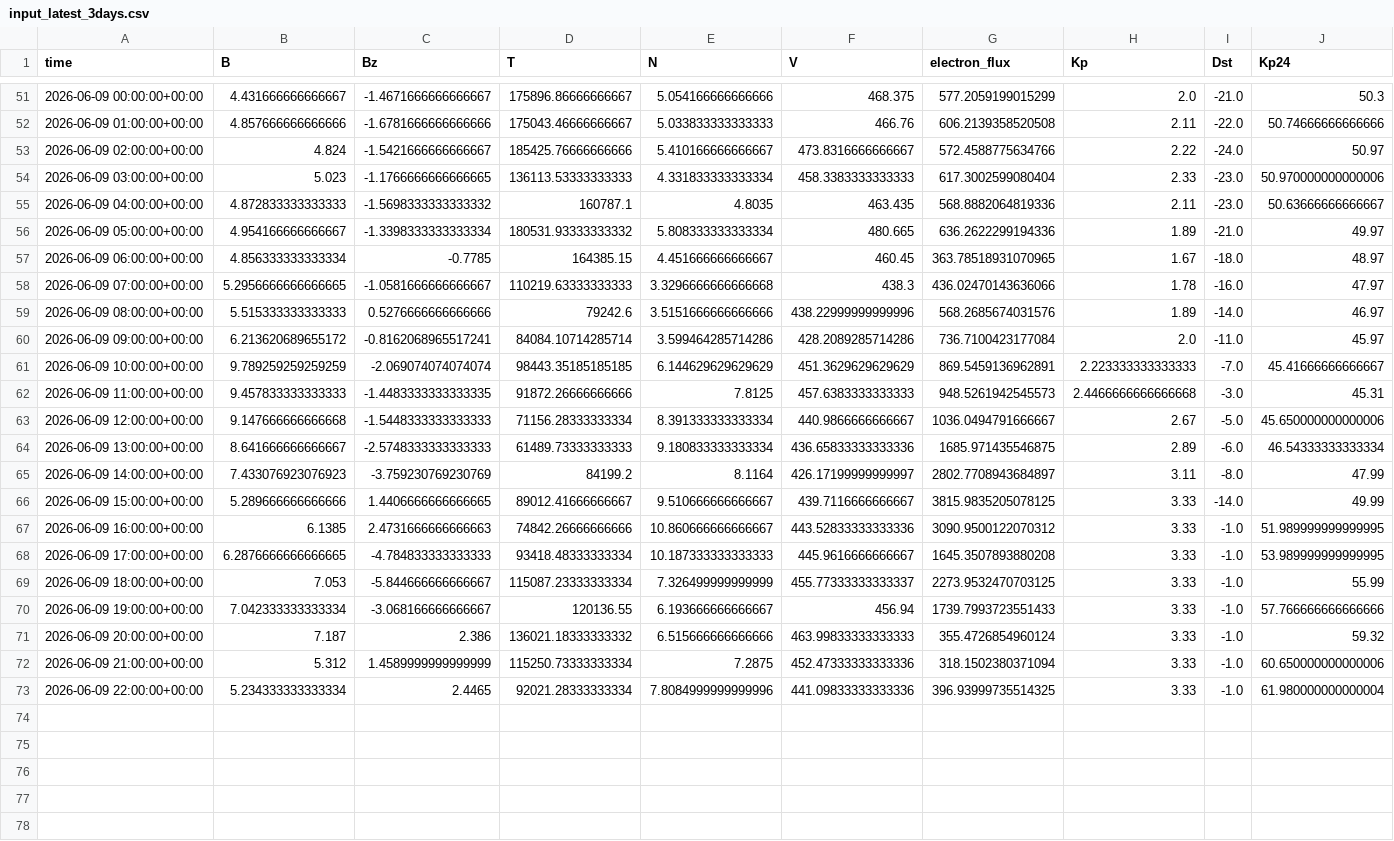
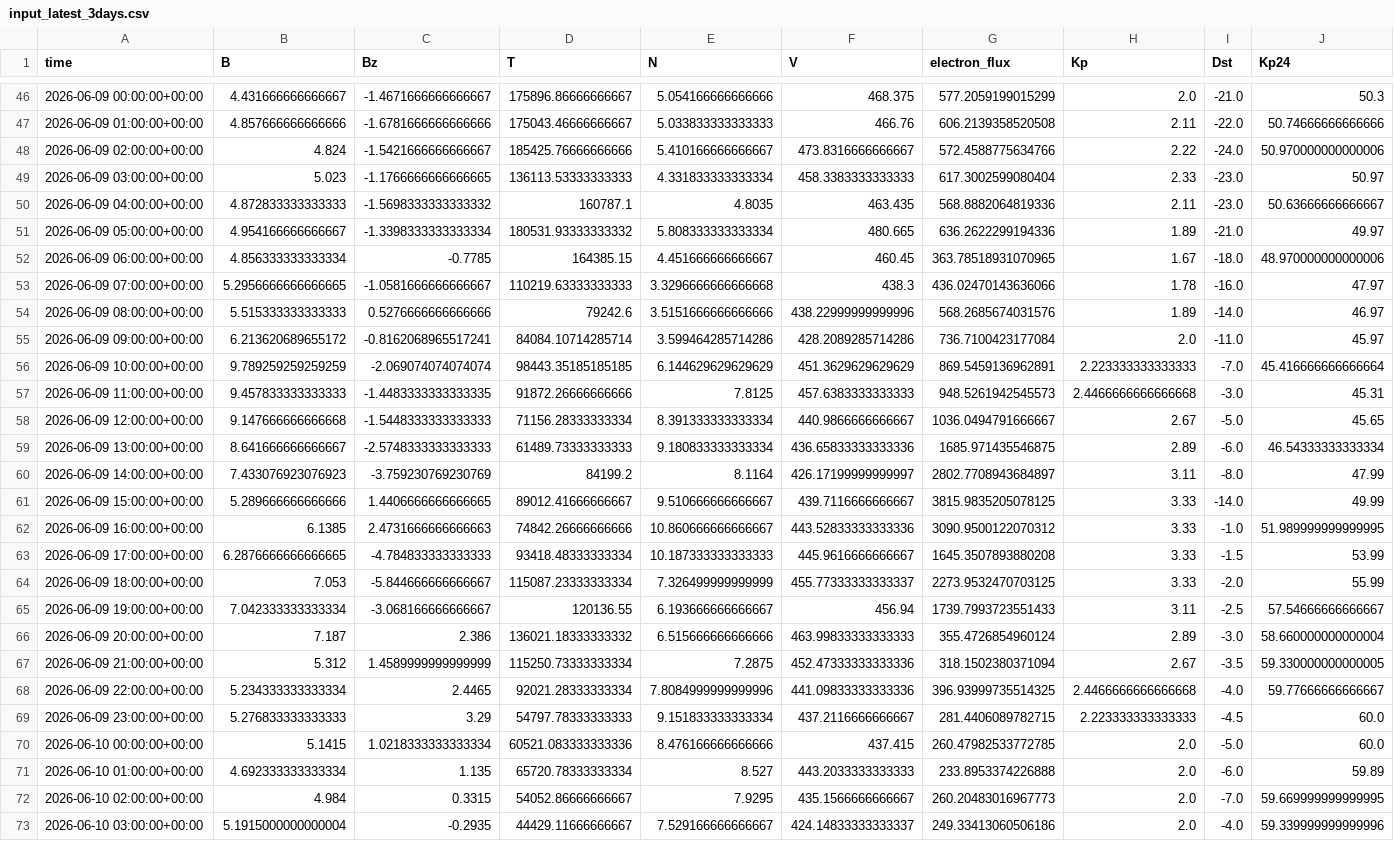
Before and after one commit to Jihyeon-Son/Jihyeon-Son.github.io, a CSV file: data/input_latest_3days.csv, drawn as a sheet; only a part is shown, gaps mark what is left out; the diff covers the shown part only.

```diff
--- a/data/input_latest_3days.csv
+++ b/data/input_latest_3days.csv
@@ -52,7 +47,7 @@ time,B,Bz,T,N,V,electron_flux,Kp,Dst,Kp24
 2026-06-09 01:00:00+00:00,4.857666666666666,-1.6781666666666666,175043.46666666667,5.033833333333333,466.76,606.2139358520508,2.11,-22.0,50.74666666666666
-2026-06-09 02:00:00+00:00,4.824,-1.5421666666666667,185425.76666666666,5.410166666666667,473.8316666666667,572.4588775634766,2.22,-24.0,50.97
-2026-06-09 03:00:00+00:00,5.023,-1.1766666666666665,136113.53333333333,4.331833333333334,458.3383333333333,617.3002599080404,2.33,-23.0,50.970000000000006
+2026-06-09 02:00:00+00:00,4.824,-1.5421666666666667,185425.76666666666,5.410166666666667,473.8316666666667,572.4588775634766,2.22,-24.0,50.970000000000006
+2026-06-09 03:00:00+00:00,5.023,-1.1766666666666665,136113.53333333333,4.331833333333334,458.3383333333333,617.3002599080404,2.33,-23.0,50.97
 2026-06-09 04:00:00+00:00,4.872833333333333,-1.5698333333333332,160787.1,4.8035,463.435,568.8882064819336,2.11,-23.0,50.63666666666667
 2026-06-09 05:00:00+00:00,4.954166666666667,-1.3398333333333334,180531.93333333332,5.808333333333334,480.665,636.2622299194336,1.89,-21.0,49.97
-2026-06-09 06:00:00+00:00,4.856333333333334,-0.7785,164385.15,4.451666666666667,460.45,363.78518931070965,1.67,-18.0,48.97
+2026-06-09 06:00:00+00:00,4.856333333333334,-0.7785,164385.15,4.451666666666667,460.45,363.78518931070965,1.67,-18.0,48.970000000000006
 2026-06-09 07:00:00+00:00,5.2956666666666665,-1.0581666666666667,110219.63333333333,3.3296666666666668,438.3,436.02470143636066,1.78,-16.0,47.97
@@ -60,5 +55,5 @@ time,B,Bz,T,N,V,electron_flux,Kp,Dst,Kp24
 2026-06-09 09:00:00+00:00,6.213620689655172,-0.8162068965517241,84084.10714285714,3.599464285714286,428.2089285714286,736.7100423177084,2.0,-11.0,45.97
-2026-06-09 10:00:00+00:00,9.789259259259259,-2.069074074074074,98443.35185185185,6.144629629629629,451.3629629629629,869.5459136962891,2.223333333333333,-7.0,45.41666666666667
+2026-06-09 10:00:00+00:00,9.789259259259259,-2.069074074074074,98443.35185185185,6.144629629629629,451.3629629629629,869.5459136962891,2.223333333333333,-7.0,45.416666666666664
 2026-06-09 11:00:00+00:00,9.457833333333333,-1.4483333333333335,91872.26666666666,7.8125,457.6383333333333,948.5261942545573,2.4466666666666668,-3.0,45.31
-2026-06-09 12:00:00+00:00,9.147666666666668,-1.5448333333333333,71156.28333333334,8.391333333333334,440.9866666666667,1036.0494791666667,2.67,-5.0,45.650000000000006
+2026-06-09 12:00:00+00:00,9.147666666666668,-1.5448333333333333,71156.28333333334,8.391333333333334,440.9866666666667,1036.0494791666667,2.67,-5.0,45.65
 2026-06-09 13:00:00+00:00,8.641666666666667,-2.5748333333333333,61489.73333333333,9.180833333333334,436.65833333333336,1685.971435546875,2.89,-6.0,46.54333333333334
@@ -67,7 +62,12 @@ time,B,Bz,T,N,V,electron_flux,Kp,Dst,Kp24
 2026-06-09 16:00:00+00:00,6.1385,2.4731666666666663,74842.26666666666,10.860666666666667,443.52833333333336,3090.9500122070312,3.33,-1.0,51.989999999999995
-2026-06-09 17:00:00+00:00,6.2876666666666665,-4.784833333333333,93418.48333333334,10.187333333333333,445.9616666666667,1645.3507893880208,3.33,-1.0,53.989999999999995
-2026-06-09 18:00:00+00:00,7.053,-5.844666666666667,115087.23333333334,7.326499999999999,455.77333333333337,2273.9532470703125,3.33,-1.0,55.99
-2026-06-09 19:00:00+00:00,7.042333333333334,-3.068166666666667,120136.55,6.193666666666667,456.94,1739.7993723551433,3.33,-1.0,57.766666666666666
-2026-06-09 20:00:00+00:00,7.187,2.386,136021.18333333332,6.515666666666666,463.99833333333333,355.4726854960124,3.33,-1.0,59.32
-2026-06-09 21:00:00+00:00,5.312,1.4589999999999999,115250.73333333334,7.2875,452.47333333333336,318.1502380371094,3.33,-1.0,60.650000000000006
-2026-06-09 22:00:00+00:00,5.234333333333334,2.4465,92021.28333333334,7.8084999999999996,441.09833333333336,396.93999735514325,3.33,-1.0,61.980000000000004
+2026-06-09 17:00:00+00:00,6.2876666666666665,-4.784833333333333,93418.48333333334,10.187333333333333,445.9616666666667,1645.3507893880208,3.33,-1.5,53.99
+2026-06-09 18:00:00+00:00,7.053,-5.844666666666667,115087.23333333334,7.326499999999999,455.77333333333337,2273.9532470703125,3.33,-2.0,55.99
+2026-06-09 19:00:00+00:00,7.042333333333334,-3.068166666666667,120136.55,6.193666666666667,456.94,1739.7993723551433,3.11,-2.5,57.54666666666667
+2026-06-09 20:00:00+00:00,7.187,2.386,136021.18333333332,6.515666666666666,463.99833333333333,355.4726854960124,2.89,-3.0,58.660000000000004
+2026-06-09 21:00:00+00:00,5.312,1.4589999999999999,115250.73333333334,7.2875,452.47333333333336,318.1502380371094,2.67,-3.5,59.330000000000005
+2026-06-09 22:00:00+00:00,5.234333333333334,2.4465,92021.28333333334,7.8084999999999996,441.09833333333336,396.93999735514325,2.4466666666666668,-4.0,59.77666666666667
+2026-06-09 23:00:00+00:00,5.276833333333333,3.29,54797.78333333333,9.151833333333334,437.2116666666667,281.4406089782715,2.223333333333333,-4.5,60.0
+2026-06-10 00:00:00+00:00,5.1415,1.0218333333333334,60521.083333333336,8.476166666666666,437.415,260.47982533772785,2.0,-5.0,60.0
+2026-06-10 01:00:00+00:00,4.692333333333334,1.135,65720.78333333334,8.527,443.2033333333333,233.8953374226888,2.0,-6.0,59.89
+2026-06-10 02:00:00+00:00,4.984,0.3315,54052.86666666667,7.9295,435.1566666666667,260.20483016967773,2.0,-7.0,59.669999999999995
+2026-06-10 03:00:00+00:00,5.1915000000000004,-0.2935,44429.11666666667,7.529166666666667,424.14833333333337,249.33413060506186,2.0,-4.0,59.339999999999996
```
Also changed, not shown: 5 removed rows and 10 edited cells elsewhere in this file, 2 other files.
